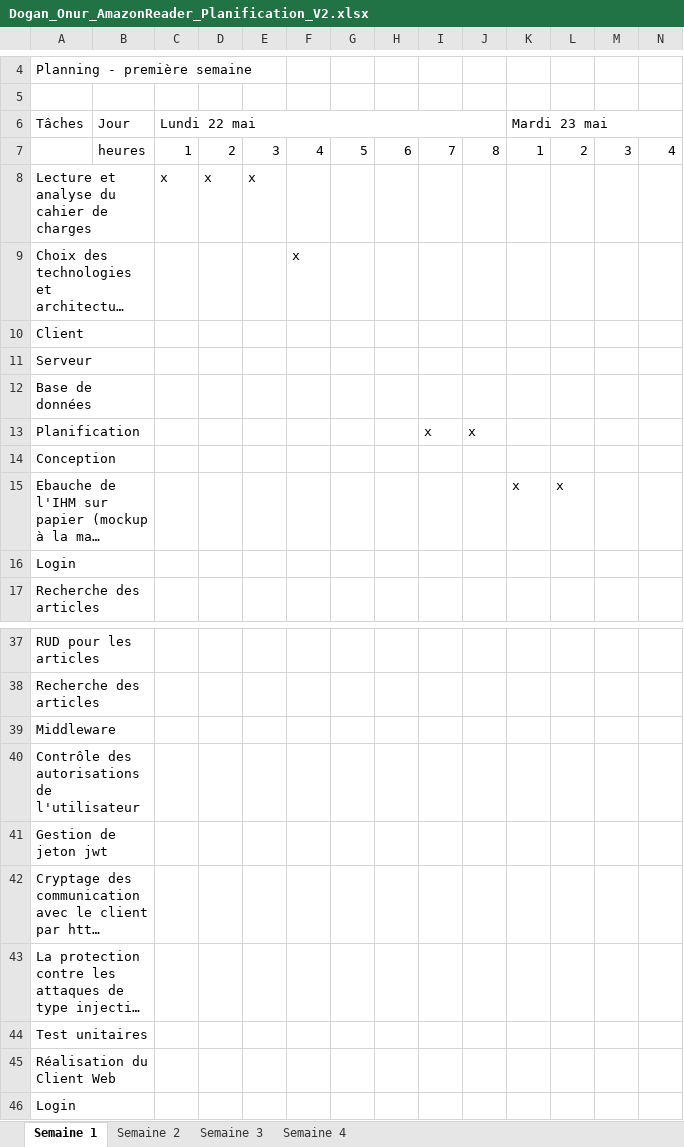
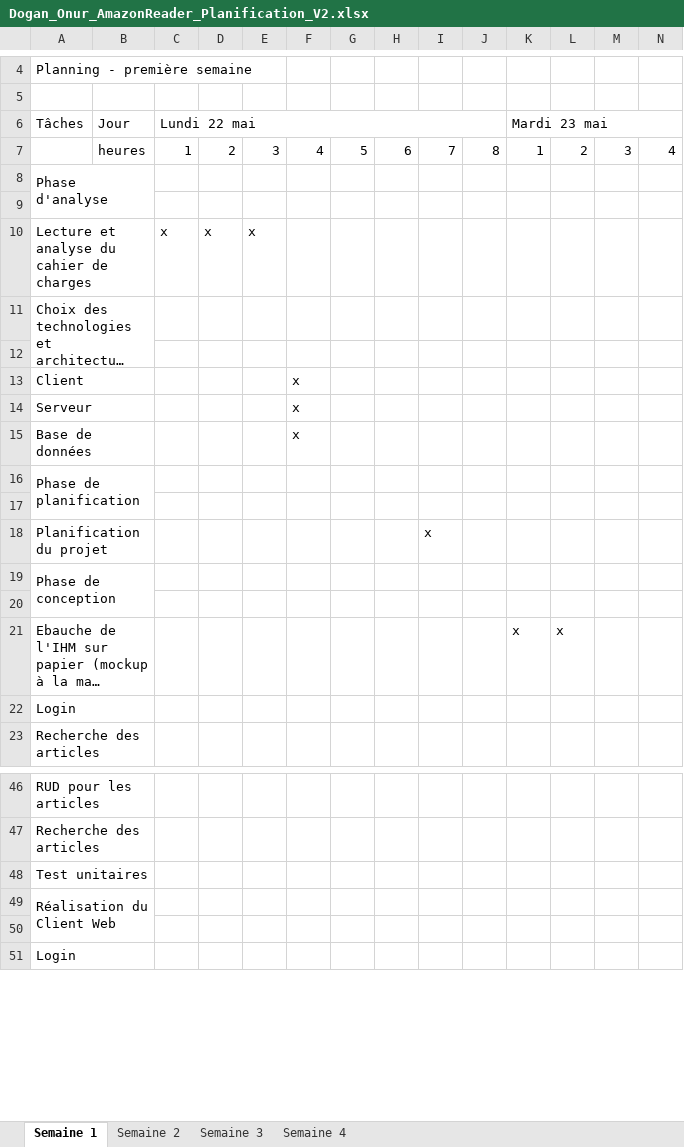
Before and after one commit to onuroktay/tpi-2017, an Excel workbook: documents/Dogan_Onur_AmazonReader_Planification_V2.xlsx, sheet Semaine 1, drawn as a sheet; only a part is shown, gaps mark what is left out; long unchanged cells end in …; values as stored, in another font and other column widths than the file's, no cell formats; charts and pictures not drawn; removed rows and columns are numbered as before the commit, all else as after; rows hold the shown columns only; the diff covers the shown part only; the diff names each change by its address in the sheet, - before the commit and + after, or states it on an @@ line.

```diff
--- a/documents/Dogan_Onur_AmazonReader_Planification_V2.xlsx (sheet Semaine 1)
+++ b/documents/Dogan_Onur_AmazonReader_Planification_V2.xlsx (sheet Semaine 1)
+row 8: Phase d'analyse
+row 9: (empty)
-F11: x
+F11: (empty)
+row 12: (empty)
-F13:F15: (empty)
+F13:F15: x
+row 16: Phase de planification
-row 17: Planification |  |  |  |  |  |  |  | x | x
+row 17: (empty)
-A13:B13 merged
+row 18: Planification du projet |  |  |  |  |  |  |  | x
-A19 (Tâches): Conception
+A19 (Tâches): Phase de conception
+row 20: (empty)
@@ row 39 moved to row 61: Middleware @@
@@ row 40 moved to row 62: Contrôle des autorisations de l'utilisat… @@
@@ row 41 moved to row 63: Gestion de jeton jwt @@
@@ row 42 moved to row 64: Cryptage des communication avec le clien… @@
@@ row 43 moved to row 65: La protection contre les attaques de typ… @@
+row 50: (empty)
```
Also changed, not shown: 9 added rows, 3 removed rows, 8 edited cells and merged cells elsewhere in this sheet, sheet Semaine 2, sheet Semaine 3, sheet Semaine 4, cell formats, charts or pictures, documents/Dogan_Onur_AmazonReader_Planification_V1.xlsx, 4 other files.
